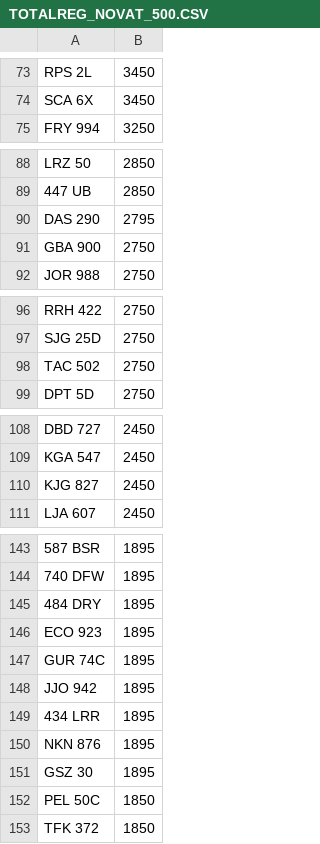
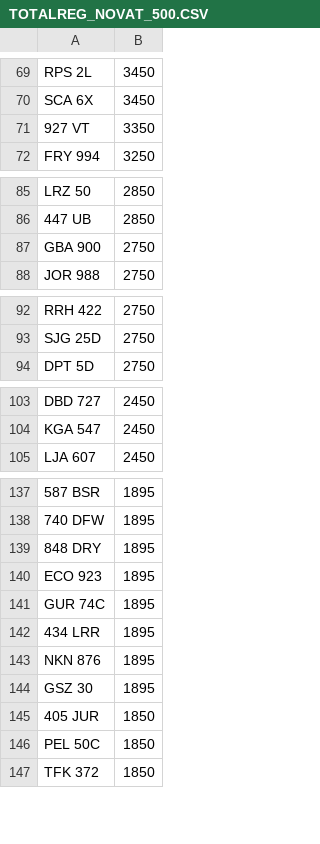
Before and after one commit to jamessaperia/simplyreg, a CSV file: csv/TOTALREG_NOVAT_500.CSV, drawn as a sheet; only a part is shown, gaps mark what is left out; removed rows and columns are numbered as before the commit, all else as after; the diff covers the shown part only; the diff names each change by its address in the sheet, - before the commit and + after, or states it on an @@ line.

```diff
--- a/csv/TOTALREG_NOVAT_500.CSV
+++ b/csv/TOTALREG_NOVAT_500.CSV
+row 71: 927 VT | 3350
-row 90: DAS 290 | 2795
-row 98: TAC 502 | 2750
-row 110: KJG 827 | 2450
-A139: 484 DRY
+A139: 848 DRY
-row 148: JJO 942 | 1895
+row 145: 405 JUR | 1850
```
Also changed, not shown: 4 added rows, 8 removed rows and 1 edited cell elsewhere in this file, csv/T12ADE_NOVAT_380.csv.
